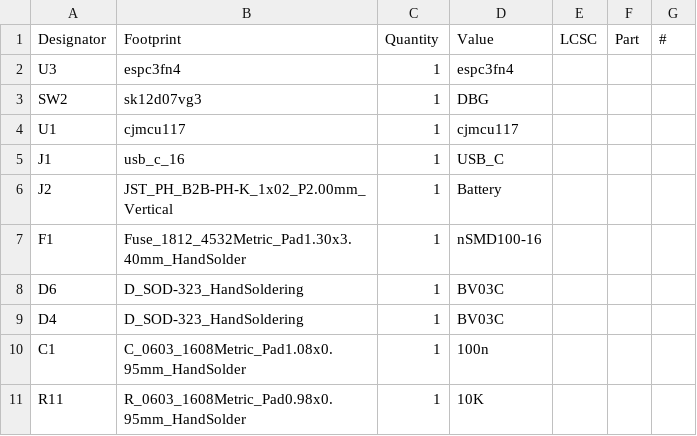
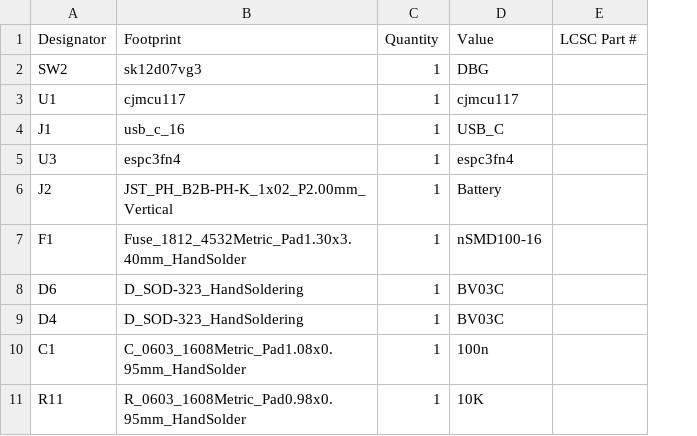
Before and after one commit to har-in-air/VhARIO-ESPC3, a CSV file: assembly/bom.csv, drawn as a sheet; only a part is shown; removed rows and columns are numbered as before the commit, all else as after; the diff names each change by its address in the sheet, - before the commit and + after, or states it on an @@ line.

```diff
--- a/assembly/bom.csv
+++ b/assembly/bom.csv
-column E (LCSC), empty
-column F (Part), empty
-column G (#), empty
+column E (LCSC Part #), empty
@@ row 2 moved to row 5: U3 @@
```
Also changed, not shown: assembly/positions.csv, 4 other files.
